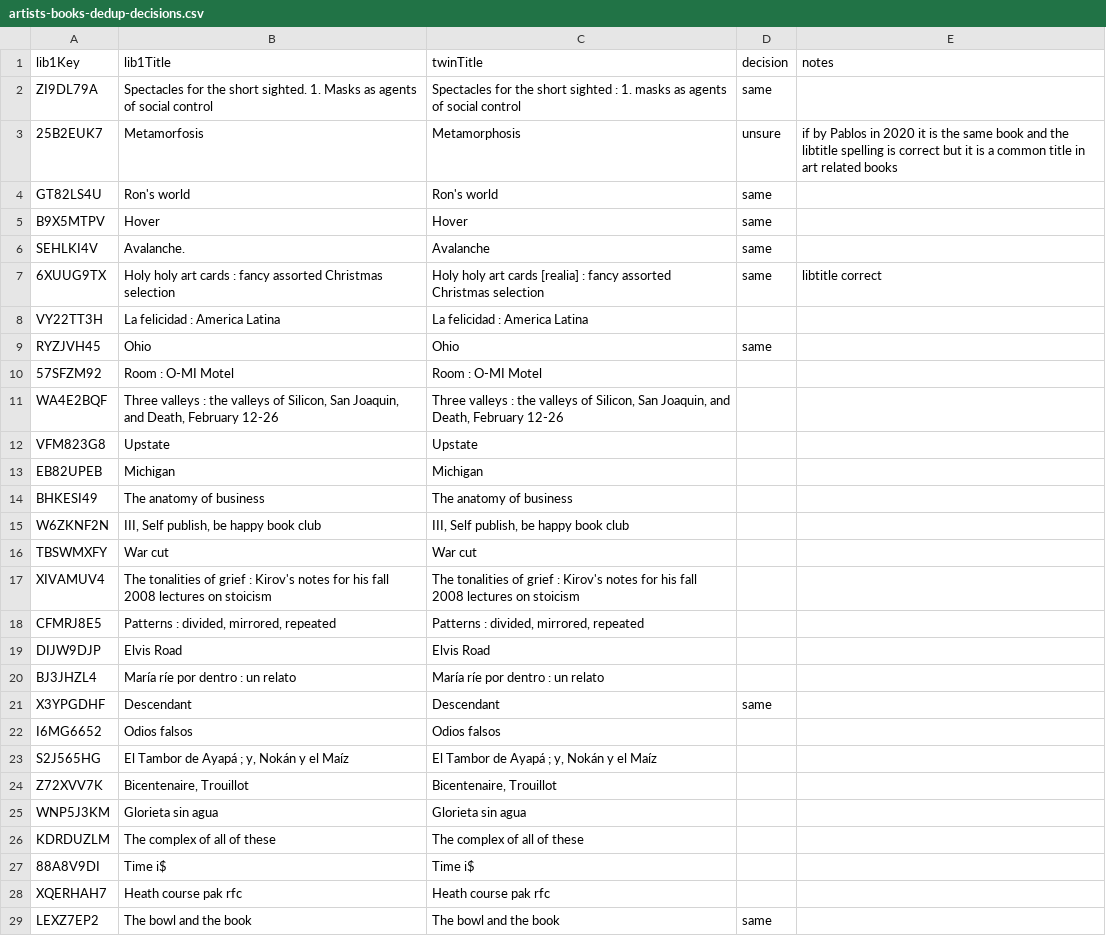
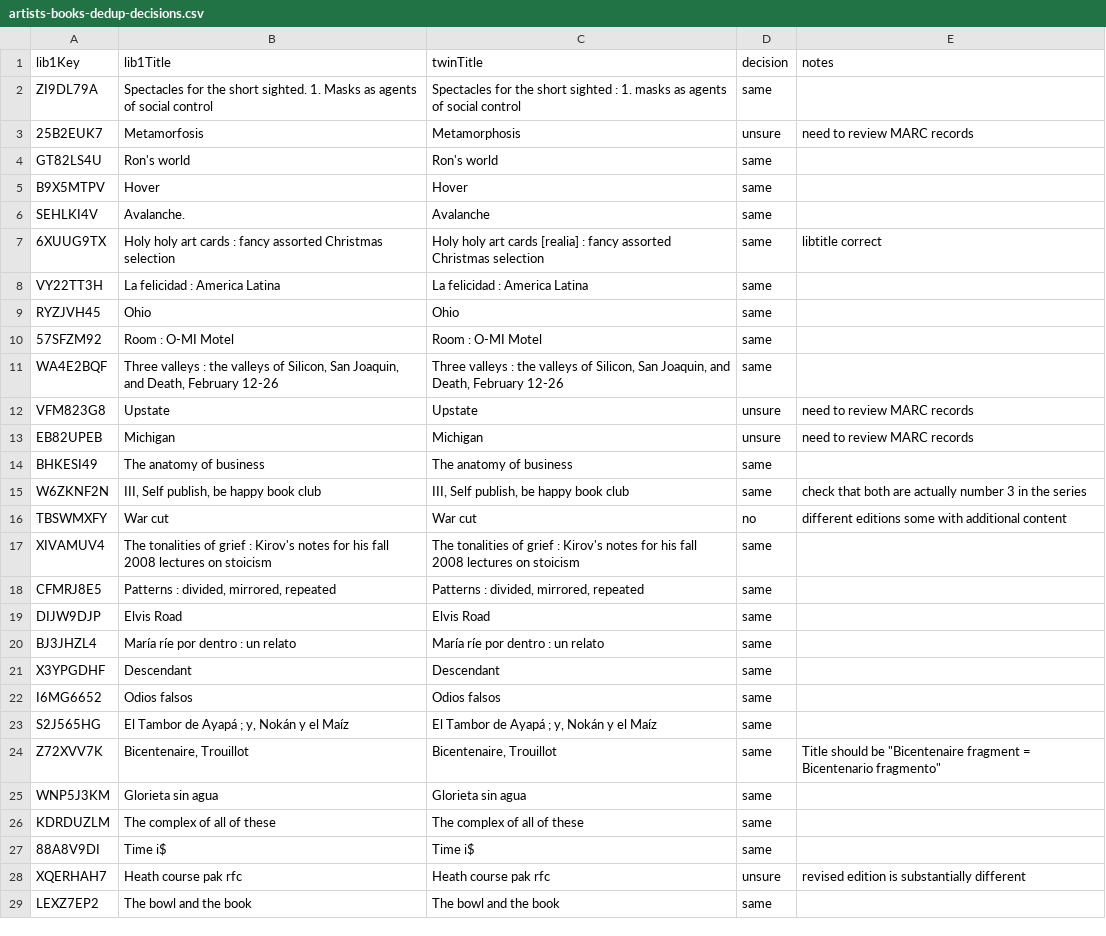
Before and after one commit to dkglab/artists-books, a CSV file: sources/artists-books-dedup-decisions.csv, drawn as a sheet; only a part is shown; the diff covers the shown part only.

Commit message:
did some deduping of titles; sorted review and ab.csv

```diff
--- a/sources/artists-books-dedup-decisions.csv
+++ b/sources/artists-books-dedup-decisions.csv
@@ -2,3 +2,3 @@ lib1Key,lib1Title,twinTitle,decision,notes
 ZI9DL79A,Spectacles for the short sighted. 1. Masks as agents of social control,Spectacles for the short sighted : 1. masks as agents of social control,same,
-25B2EUK7,Metamorfosis,Metamorphosis,unsure,if by Pablos in 2020 it is the same book and the libtitle spelling is correct but it is a common title in art related books
+25B2EUK7,Metamorfosis,Metamorphosis,unsure,need to review MARC records
 GT82LS4U,Ron's world,Ron's world,same,
@@ -7,23 +7,23 @@ SEHLKI4V,Avalanche.,Avalanche,same,
 6XUUG9TX,Holy holy art cards : fancy assorted Christmas selection,Holy holy art cards [realia] : fancy assorted Christmas selection,same,libtitle correct
-VY22TT3H,La felicidad : America Latina,La felicidad : America Latina,,
+VY22TT3H,La felicidad : America Latina,La felicidad : America Latina,same,
 RYZJVH45,Ohio,Ohio,same,
-57SFZM92,Room : O-MI Motel,Room : O-MI Motel,,
-WA4E2BQF,"Three valleys : the valleys of Silicon, San Joaquin, and Death, February 12-26","Three valleys : the valleys of Silicon, San Joaquin, and Death, February 12-26",,
-VFM823G8,Upstate,Upstate,,
-EB82UPEB,Michigan,Michigan,,
-BHKESI49,The anatomy of business,The anatomy of business,,
-W6ZKNF2N,"III, Self publish, be happy book club","III, Self publish, be happy book club",,
-TBSWMXFY,War cut,War cut,,
-XIVAMUV4,The tonalities of grief : Kirov's notes for his fall 2008 lectures on stoicism,The tonalities of grief : Kirov's notes for his fall 2008 lectures on stoicism,,
-CFMRJ8E5,"Patterns : divided, mirrored, repeated","Patterns : divided, mirrored, repeated",,
-DIJW9DJP,Elvis Road,Elvis Road,,
-BJ3JHZL4,María ríe por dentro : un relato,María ríe por dentro : un relato,,
+57SFZM92,Room : O-MI Motel,Room : O-MI Motel,same,
+WA4E2BQF,"Three valleys : the valleys of Silicon, San Joaquin, and Death, February 12-26","Three valleys : the valleys of Silicon, San Joaquin, and Death, February 12-26",same,
+VFM823G8,Upstate,Upstate,unsure,need to review MARC records
+EB82UPEB,Michigan,Michigan,unsure,need to review MARC records
+BHKESI49,The anatomy of business,The anatomy of business,same,
+W6ZKNF2N,"III, Self publish, be happy book club","III, Self publish, be happy book club",same,check that both are actually number 3 in the series
+TBSWMXFY,War cut,War cut,no,different editions some with additional content
+XIVAMUV4,The tonalities of grief : Kirov's notes for his fall 2008 lectures on stoicism,The tonalities of grief : Kirov's notes for his fall 2008 lectures on stoicism,same,
+CFMRJ8E5,"Patterns : divided, mirrored, repeated","Patterns : divided, mirrored, repeated",same,
+DIJW9DJP,Elvis Road,Elvis Road,same,
+BJ3JHZL4,María ríe por dentro : un relato,María ríe por dentro : un relato,same,
 X3YPGDHF,Descendant,Descendant,same,
-I6MG6652,Odios falsos,Odios falsos,,
-S2J565HG,"El Tambor de Ayapá ; y, Nokán y el Maíz","El Tambor de Ayapá ; y, Nokán y el Maíz",,
-Z72XVV7K,"Bicentenaire, Trouillot","Bicentenaire, Trouillot",,
-WNP5J3KM,Glorieta sin agua,Glorieta sin agua,,
-KDRDUZLM,The complex of all of these,The complex of all of these,,
-88A8V9DI,Time i$,Time i$,,
-XQERHAH7,Heath course pak rfc,Heath course pak rfc,,
+I6MG6652,Odios falsos,Odios falsos,same,
+S2J565HG,"El Tambor de Ayapá ; y, Nokán y el Maíz","El Tambor de Ayapá ; y, Nokán y el Maíz",same,
+Z72XVV7K,"Bicentenaire, Trouillot","Bicentenaire, Trouillot",same,"Title should be ""Bicentenaire fragment = Bicentenario fragmento"""
+WNP5J3KM,Glorieta sin agua,Glorieta sin agua,same,
+KDRDUZLM,The complex of all of these,The complex of all of these,same,
+88A8V9DI,Time i$,Time i$,same,
+XQERHAH7,Heath course pak rfc,Heath course pak rfc,unsure,revised edition is substantially different
 LEXZ7EP2,The bowl and the book,The bowl and the book,same,
```
Also changed, not shown: 8 edited cells elsewhere in this file, sources/artists-books-dedup-review.csv, 1 other file.
